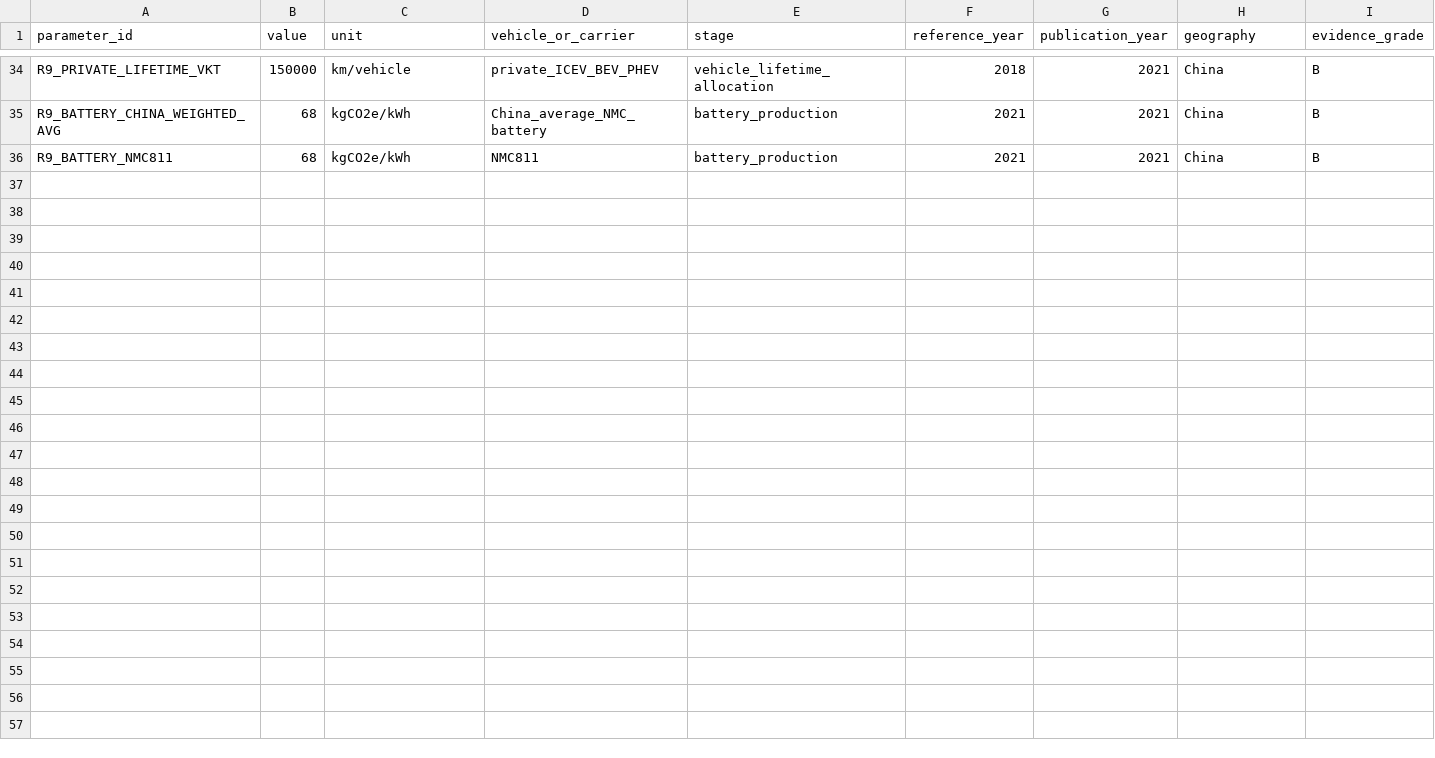
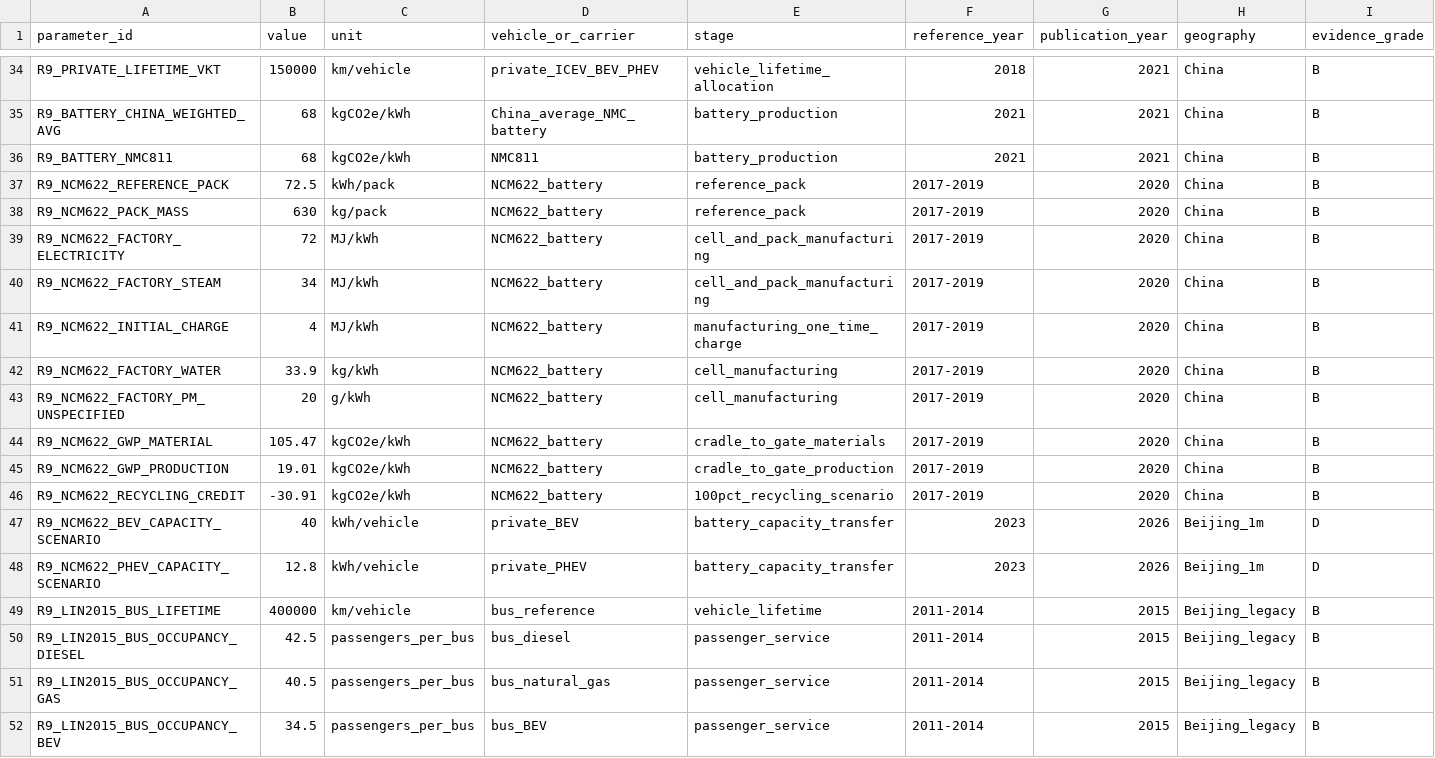
Before and after one commit to Alias0000001/APMCM-2023-C-Q5-Beijing, a CSV file: 07_LCA_LCIA/R9_LCI_PARAMETER_LEDGER.csv, drawn as a sheet; only a part is shown, gaps mark what is left out; rows hold the shown columns only; the diff names each change by its address in the sheet, - before the commit and + after, or states it on an @@ line.

Commit message:
R9.3 add traceable NCM622 battery and historical Beijing bus parameters

```diff
--- a/07_LCA_LCIA/R9_LCI_PARAMETER_LEDGER.csv
+++ b/07_LCA_LCIA/R9_LCI_PARAMETER_LEDGER.csv
+row 37: R9_NCM622_REFERENCE_PACK | 72.5 | kWh/pack | NCM622_battery | reference_pack | 2017-2019 | 2020 | China | B
+row 38: R9_NCM622_PACK_MASS | 630 | kg/pack | NCM622_battery | reference_pack | 2017-2019 | 2020 | China | B
+row 39: R9_NCM622_FACTORY_ELECTRICITY | 72 | MJ/kWh | NCM622_battery | cell_and_pack_manufacturing | 2017-2019 | 2020 | China | B
+row 40: R9_NCM622_FACTORY_STEAM | 34 | MJ/kWh | NCM622_battery | cell_and_pack_manufacturing | 2017-2019 | 2020 | China | B
+row 41: R9_NCM622_INITIAL_CHARGE | 4 | MJ/kWh | NCM622_battery | manufacturing_one_time_charge | 2017-2019 | 2020 | China | B
+row 42: R9_NCM622_FACTORY_WATER | 33.9 | kg/kWh | NCM622_battery | cell_manufacturing | 2017-2019 | 2020 | China | B
+row 43: R9_NCM622_FACTORY_PM_UNSPECIFIED | 20 | g/kWh | NCM622_battery | cell_manufacturing | 2017-2019 | 2020 | China | B
+row 44: R9_NCM622_GWP_MATERIAL | 105.47 | kgCO2e/kWh | NCM622_battery | cradle_to_gate_materials | 2017-2019 | 2020 | China | B
+row 45: R9_NCM622_GWP_PRODUCTION | 19.01 | kgCO2e/kWh | NCM622_battery | cradle_to_gate_production | 2017-2019 | 2020 | China | B
+row 46: R9_NCM622_RECYCLING_CREDIT | -30.91 | kgCO2e/kWh | NCM622_battery | 100pct_recycling_scenario | 2017-2019 | 2020 | China | B
+row 47: R9_NCM622_BEV_CAPACITY_SCENARIO | 40 | kWh/vehicle | private_BEV | battery_capacity_transfer | 2023 | 2026 | Beijing_1m | D
+row 48: R9_NCM622_PHEV_CAPACITY_SCENARIO | 12.8 | kWh/vehicle | private_PHEV | battery_capacity_transfer | 2023 | 2026 | Beijing_1m | D
+row 49: R9_LIN2015_BUS_LIFETIME | 400000 | km/vehicle | bus_reference | vehicle_lifetime | 2011-2014 | 2015 | Beijing_legacy | B
+row 50: R9_LIN2015_BUS_OCCUPANCY_DIESEL | 42.5 | passengers_per_bus | bus_diesel | passenger_service | 2011-2014 | 2015 | Beijing_legacy | B
+row 51: R9_LIN2015_BUS_OCCUPANCY_GAS | 40.5 | passengers_per_bus | bus_natural_gas | passenger_service | 2011-2014 | 2015 | Beijing_legacy | B
+row 52: R9_LIN2015_BUS_OCCUPANCY_BEV | 34.5 | passengers_per_bus | bus_BEV | passenger_service | 2011-2014 | 2015 | Beijing_legacy | B
```
